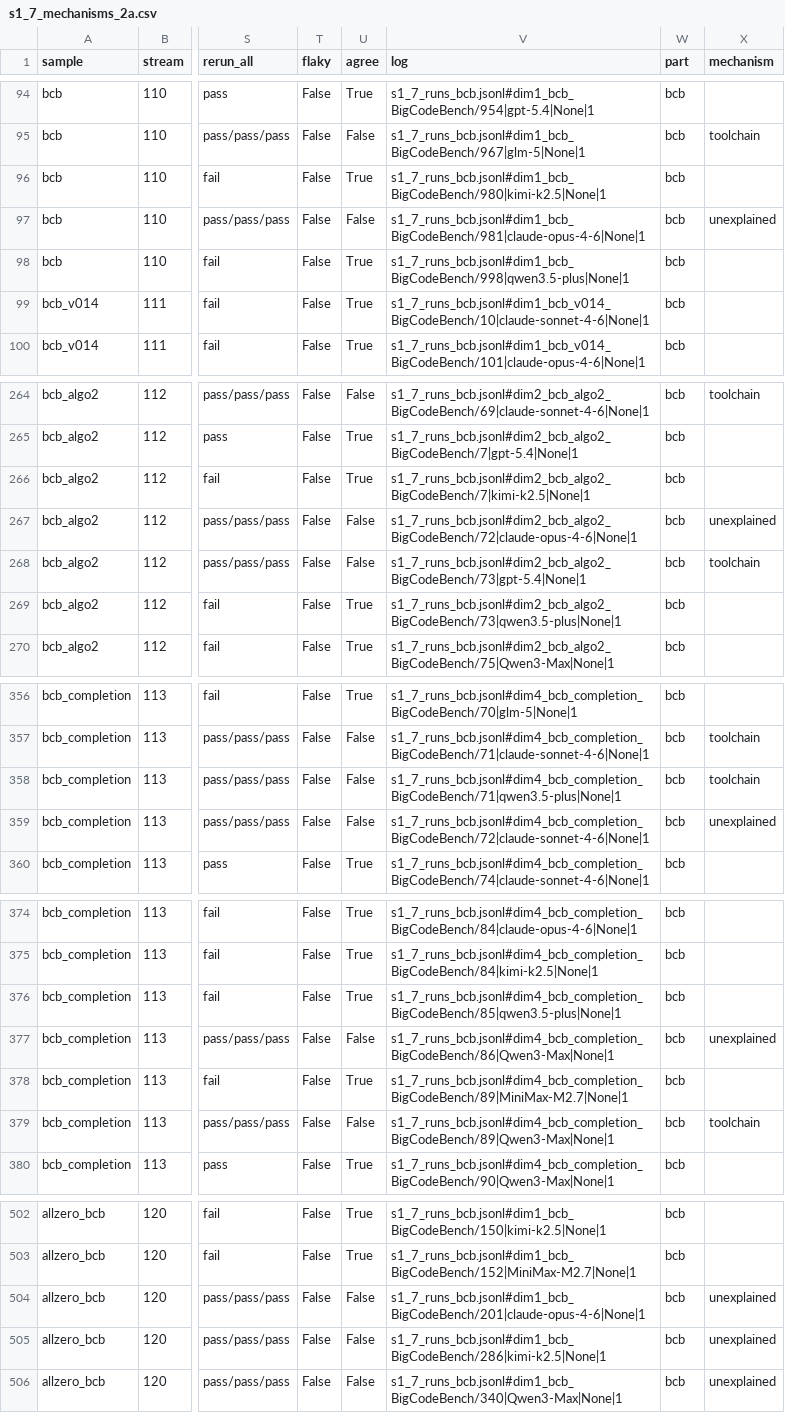
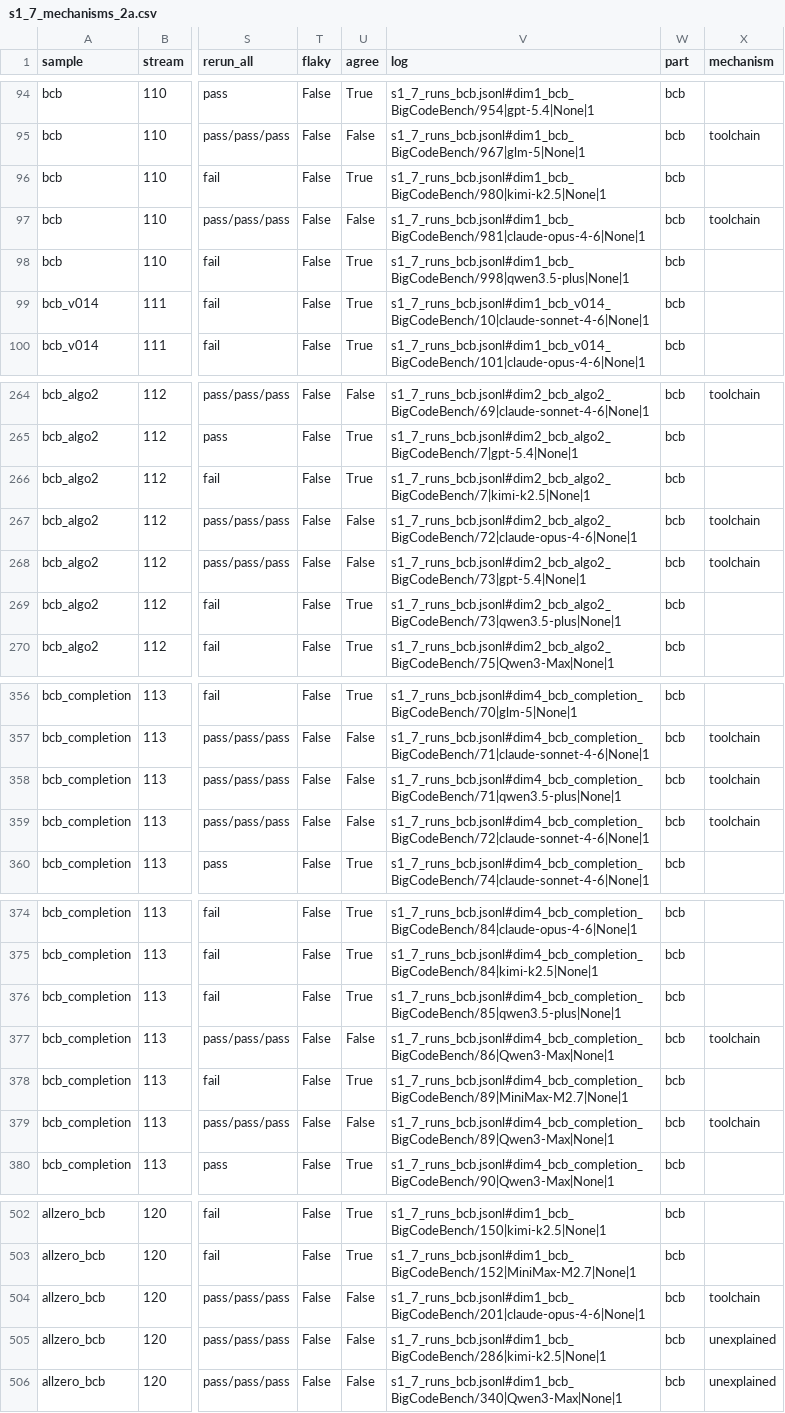
Before and after one commit to venu284/LLM_Comparison, a CSV file: router/experiments/out/s1_7_mechanisms_2a.csv, drawn as a sheet; only a part is shown, gaps mark what is left out; the diff covers the shown part only; the diff names each change by its address in the sheet, - before the commit and + after, or states it on an @@ line.

Commit message:
S1.7 2a: block_sci probe for the BigCodeBench toolchain mechanism; capped-response check; HumanEval cell check
block_sci (task code cannot import matplotlib/sklearn/seaborn/scipy/wordcloud, installed after
reliability_guard) reproduces the release on all 309 sampled five-library cells and leaves the
89 release-pass other-task cells passing; the toolchain rule now uses it per cell. The library list
was chosen from release pass shares (disclosed; ast/flask also near 0%). The 2,000-character cap
is not settled: in execution families the release's outcomes match the stored capped text.

```diff
--- a/router/experiments/out/s1_7_mechanisms_2a.csv
+++ b/router/experiments/out/s1_7_mechanisms_2a.csv
-X97 (mechanism): unexplained
+X97 (mechanism): toolchain
-X267 (mechanism): unexplained
+X267 (mechanism): toolchain
-X359 (mechanism): unexplained
+X359 (mechanism): toolchain
-X377 (mechanism): unexplained
+X377 (mechanism): toolchain
-X504 (mechanism): unexplained
+X504 (mechanism): toolchain
```
Also changed, not shown: 10 edited cells elsewhere in this file, router/experiments/out/s1_7_interim_2a.csv, 6 other files.
